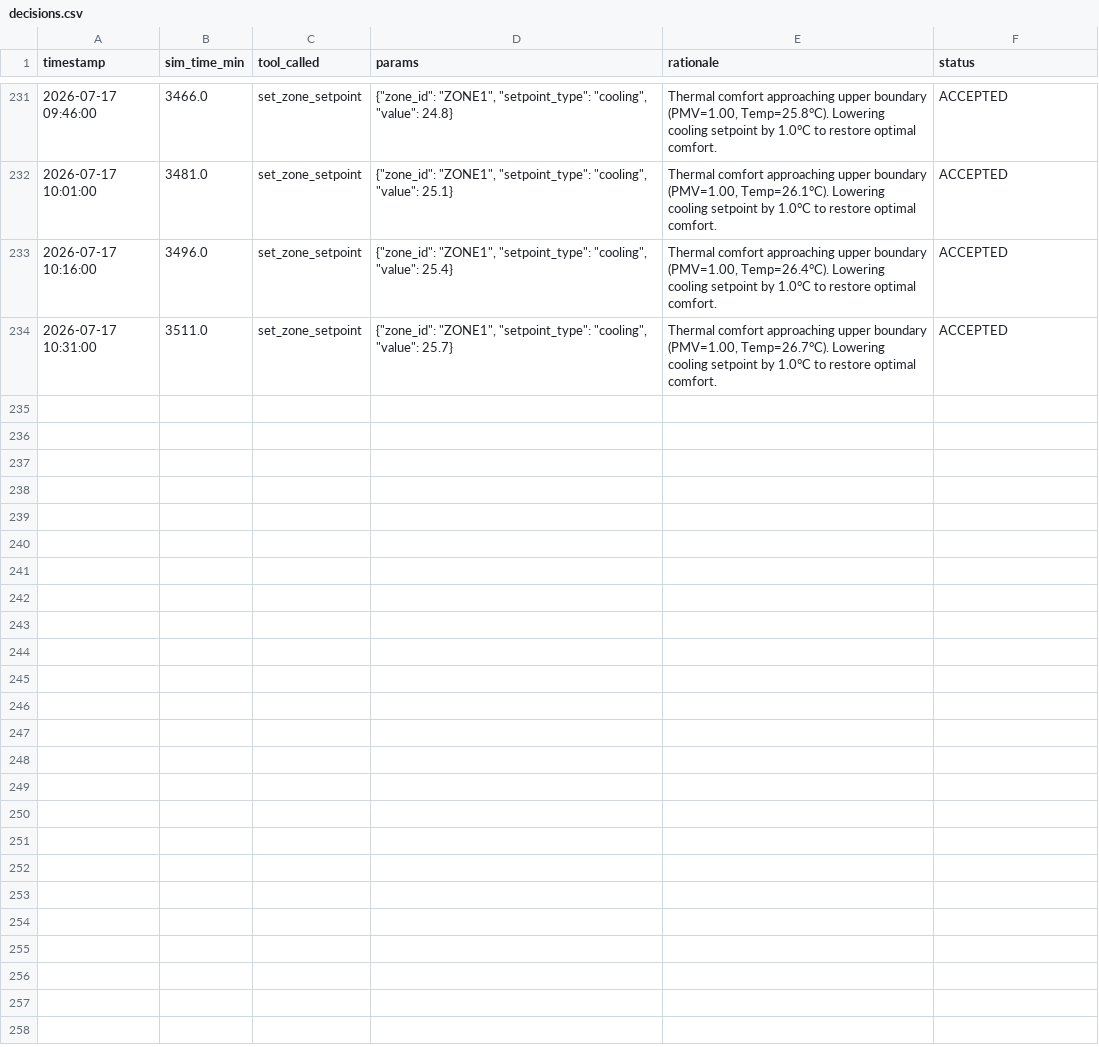
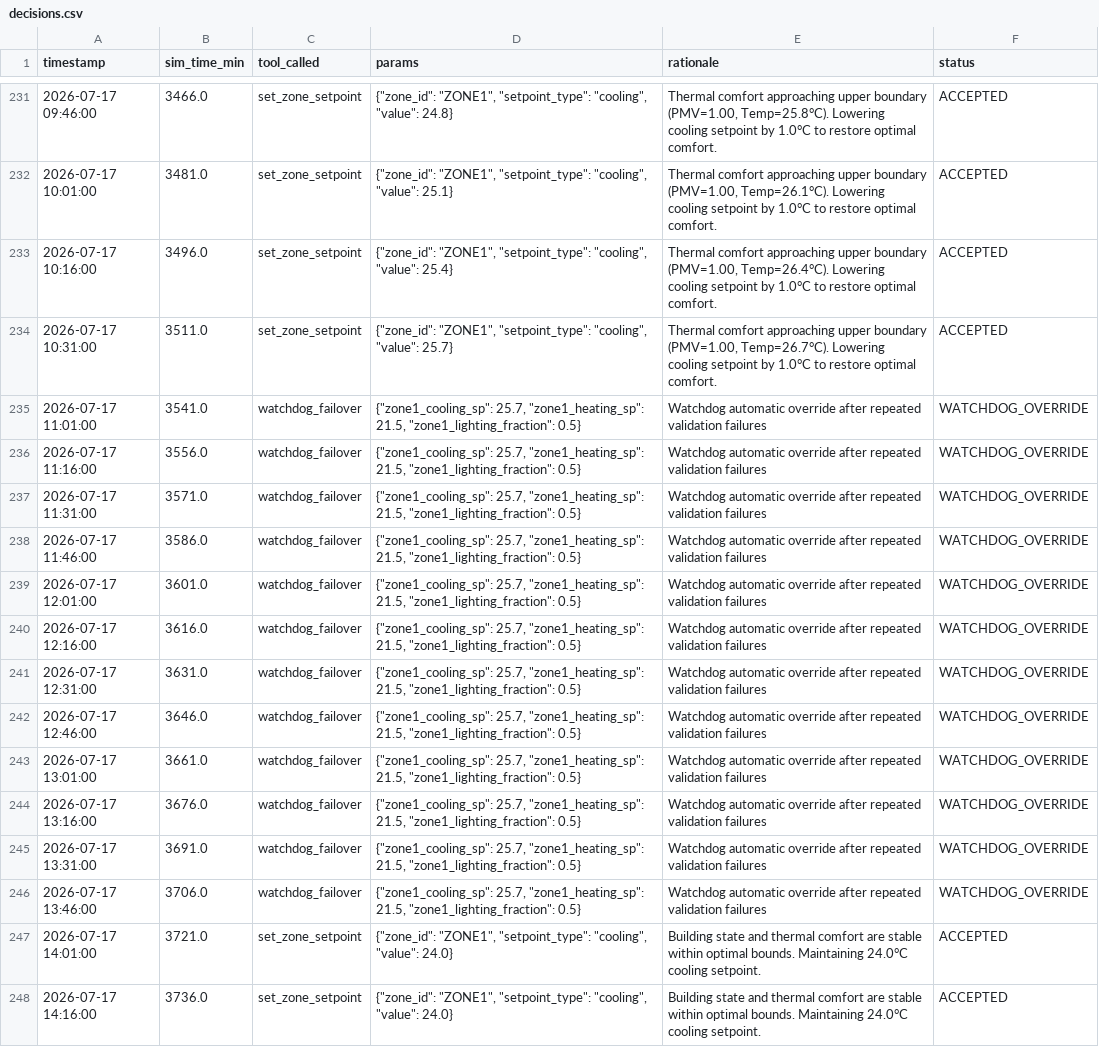
Before and after one commit to udityamerit/Eco-Loop-Building-Agents, a CSV file: logs/ai_run/decisions.csv, drawn as a sheet; only a part is shown, gaps mark what is left out; the diff names each change by its address in the sheet, - before the commit and + after, or states it on an @@ line.

```diff
--- a/logs/ai_run/decisions.csv
+++ b/logs/ai_run/decisions.csv
+row 235: 2026-07-17 11:01:00 | 3541.0 | watchdog_failover | {"zone1_cooling_sp": 25.7, "zone1_heating_sp": 21.5, "zone1_lighting_fraction": 0.5} | Watchdog automatic override after repeated validation failures | WATCHDOG_OVERRIDE
+row 236: 2026-07-17 11:16:00 | 3556.0 | watchdog_failover | {"zone1_cooling_sp": 25.7, "zone1_heating_sp": 21.5, "zone1_lighting_fraction": 0.5} | Watchdog automatic override after repeated validation failures | WATCHDOG_OVERRIDE
+row 237: 2026-07-17 11:31:00 | 3571.0 | watchdog_failover | {"zone1_cooling_sp": 25.7, "zone1_heating_sp": 21.5, "zone1_lighting_fraction": 0.5} | Watchdog automatic override after repeated validation failures | WATCHDOG_OVERRIDE
+row 238: 2026-07-17 11:46:00 | 3586.0 | watchdog_failover | {"zone1_cooling_sp": 25.7, "zone1_heating_sp": 21.5, "zone1_lighting_fraction": 0.5} | Watchdog automatic override after repeated validation failures | WATCHDOG_OVERRIDE
+row 239: 2026-07-17 12:01:00 | 3601.0 | watchdog_failover | {"zone1_cooling_sp": 25.7, "zone1_heating_sp": 21.5, "zone1_lighting_fraction": 0.5} | Watchdog automatic override after repeated validation failures | WATCHDOG_OVERRIDE
+row 240: 2026-07-17 12:16:00 | 3616.0 | watchdog_failover | {"zone1_cooling_sp": 25.7, "zone1_heating_sp": 21.5, "zone1_lighting_fraction": 0.5} | Watchdog automatic override after repeated validation failures | WATCHDOG_OVERRIDE
+row 241: 2026-07-17 12:31:00 | 3631.0 | watchdog_failover | {"zone1_cooling_sp": 25.7, "zone1_heating_sp": 21.5, "zone1_lighting_fraction": 0.5} | Watchdog automatic override after repeated validation failures | WATCHDOG_OVERRIDE
+row 242: 2026-07-17 12:46:00 | 3646.0 | watchdog_failover | {"zone1_cooling_sp": 25.7, "zone1_heating_sp": 21.5, "zone1_lighting_fraction": 0.5} | Watchdog automatic override after repeated validation failures | WATCHDOG_OVERRIDE
+row 243: 2026-07-17 13:01:00 | 3661.0 | watchdog_failover | {"zone1_cooling_sp": 25.7, "zone1_heating_sp": 21.5, "zone1_lighting_fraction": 0.5} | Watchdog automatic override after repeated validation failures | WATCHDOG_OVERRIDE
+row 244: 2026-07-17 13:16:00 | 3676.0 | watchdog_failover | {"zone1_cooling_sp": 25.7, "zone1_heating_sp": 21.5, "zone1_lighting_fraction": 0.5} | Watchdog automatic override after repeated validation failures | WATCHDOG_OVERRIDE
+row 245: 2026-07-17 13:31:00 | 3691.0 | watchdog_failover | {"zone1_cooling_sp": 25.7, "zone1_heating_sp": 21.5, "zone1_lighting_fraction": 0.5} | Watchdog automatic override after repeated validation failures | WATCHDOG_OVERRIDE
+row 246: 2026-07-17 13:46:00 | 3706.0 | watchdog_failover | {"zone1_cooling_sp": 25.7, "zone1_heating_sp": 21.5, "zone1_lighting_fraction": 0.5} | Watchdog automatic override after repeated validation failures | WATCHDOG_OVERRIDE
+row 247: 2026-07-17 14:01:00 | 3721.0 | set_zone_setpoint | {"zone_id": "ZONE1", "setpoint_type": "cooling", "value": 24.0} | Building state and thermal comfort are stable within optimal bounds. Maintaining 24.0°C cooling setpoint. | ACCEPTED
+row 248: 2026-07-17 14:16:00 | 3736.0 | set_zone_setpoint | {"zone_id": "ZONE1", "setpoint_type": "cooling", "value": 24.0} | Building state and thermal comfort are stable within optimal bounds. Maintaining 24.0°C cooling setpoint. | ACCEPTED
```
Also changed, not shown: 6 other files.
